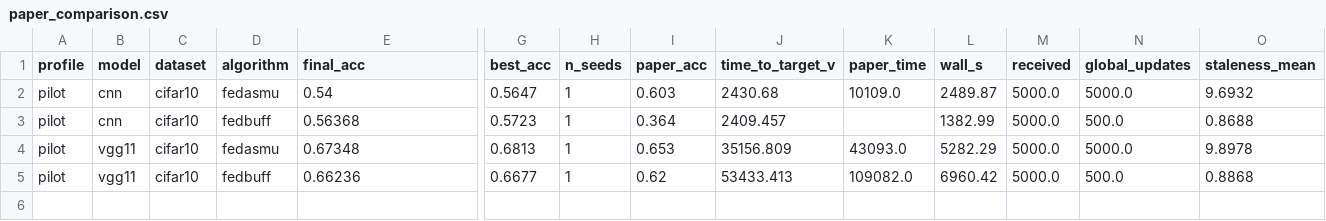
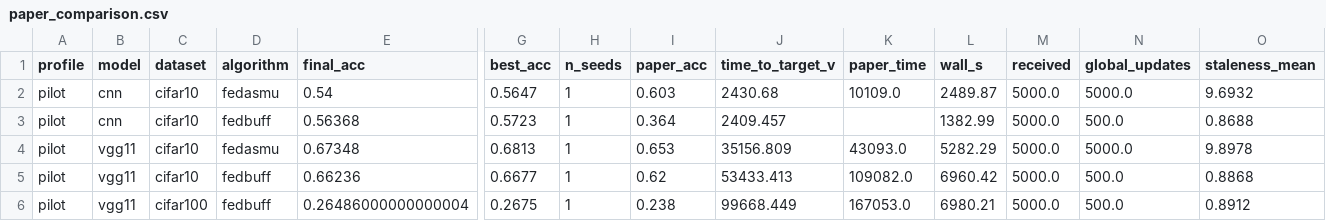
Before and after one commit to minchang-KIm/nvflare-fedasmu-reproduction, a CSV file: results/reports/paper_comparison.csv, drawn as a sheet; only a part is shown, gaps mark what is left out; rows hold the shown columns only; the diff names each change by its address in the sheet, - before the commit and + after, or states it on an @@ line.

```diff
--- a/results/reports/paper_comparison.csv
+++ b/results/reports/paper_comparison.csv
+row 6: pilot | vgg11 | cifar100 | fedbuff | 0.26486000000000004 | 0.2675 | 1 | 0.238 | 99668.449 | 167053.0 | 6980.21 | 5000.0 | 500.0 | 0.8912
```
Also changed, not shown: results/reports/summary.csv, 12 other files.
